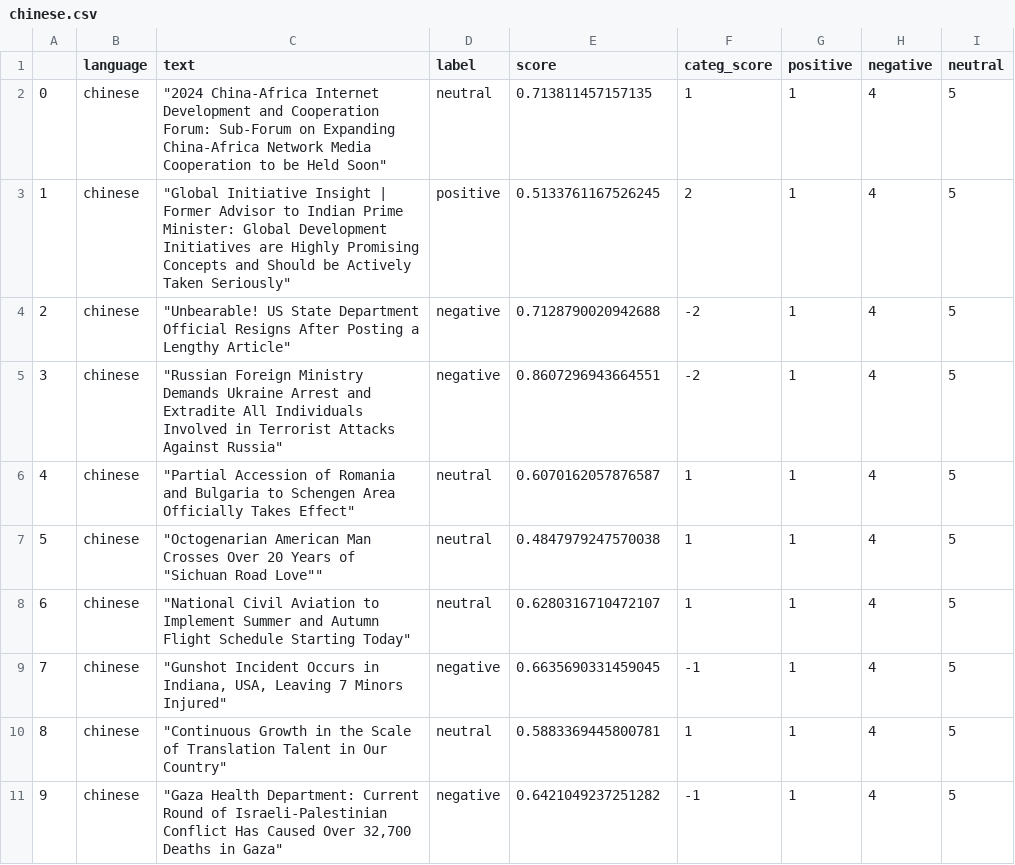
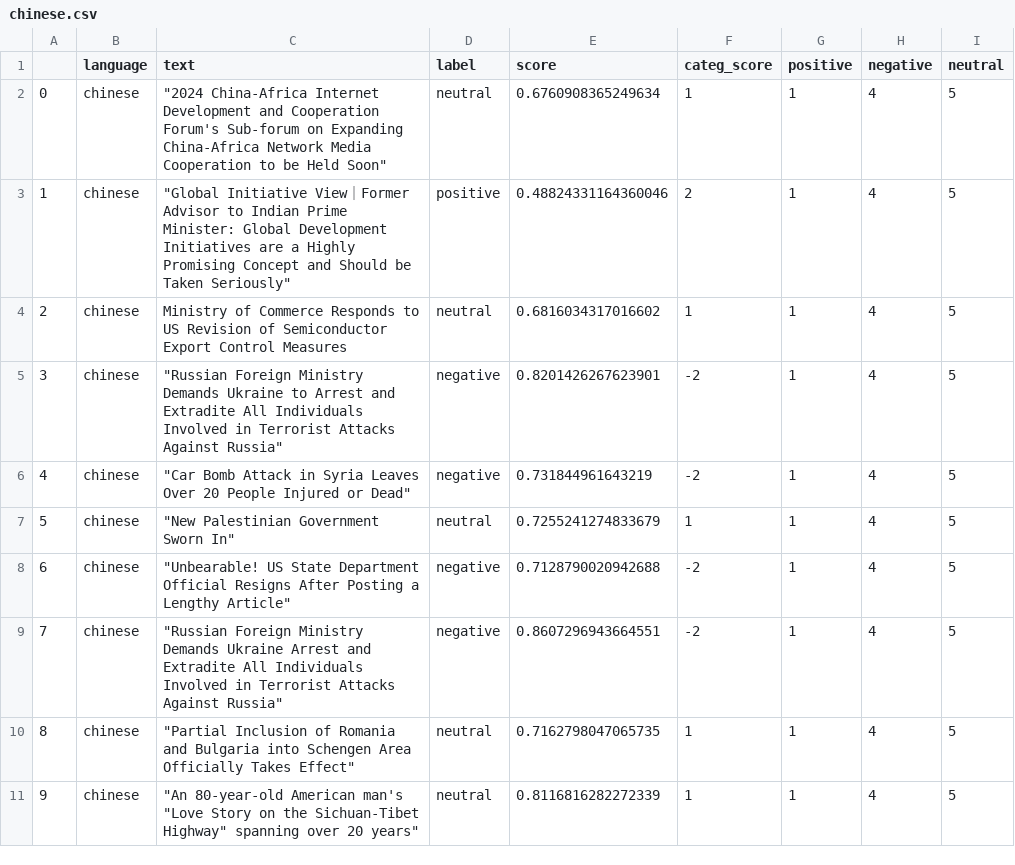
Before and after one commit to mfhan/translatenews, a CSV file: chinese.csv, drawn as a sheet.

```diff
--- a/chinese.csv
+++ b/chinese.csv
@@ -1,11 +1,11 @@
 ,language,text,label,score,categ_score,positive,negative,neutral
-0,chinese,"""2024 China-Africa Internet Development and Cooperation Forum: Sub-Forum on Expanding China-Africa Network Media Cooperation to be Held Soon""",neutral,0.713811457157135,1,1,4,5
-1,chinese,"""Global Initiative Insight | Former Advisor to Indian Prime Minister: Global Development Initiatives are Highly Promising Concepts and Should be Actively Taken Seriously""",positive,0.5133761167526245,2,1,4,5
-2,chinese,"""Unbearable! US State Department Official Resigns After Posting a Lengthy Article""",negative,0.7128790020942688,-2,1,4,5
-3,chinese,"""Russian Foreign Ministry Demands Ukraine Arrest and Extradite All Individuals Involved in Terrorist Attacks Against Russia""",negative,0.8607296943664551,-2,1,4,5
-4,chinese,"""Partial Accession of Romania and Bulgaria to Schengen Area Officially Takes Effect""",neutral,0.6070162057876587,1,1,4,5
-5,chinese,"""Octogenarian American Man Crosses Over 20 Years of ""Sichuan Road Love""""",neutral,0.4847979247570038,1,1,4,5
-6,chinese,"""National Civil Aviation to Implement Summer and Autumn Flight Schedule Starting Today""",neutral,0.6280316710472107,1,1,4,5
-7,chinese,"""Gunshot Incident Occurs in Indiana, USA, Leaving 7 Minors Injured""",negative,0.6635690331459045,-1,1,4,5
-8,chinese,"""Continuous Growth in the Scale of Translation Talent in Our Country""",neutral,0.5883369445800781,1,1,4,5
-9,chinese,"""Gaza Health Department: Current Round of Israeli-Palestinian Conflict Has Caused Over 32,700 Deaths in Gaza""",negative,0.6421049237251282,-1,1,4,5
+0,chinese,"""2024 China-Africa Internet Development and Cooperation Forum's Sub-forum on Expanding China-Africa Network Media Cooperation to be Held Soon""",neutral,0.6760908365249634,1,1,4,5
+1,chinese,"""Global Initiative View｜Former Advisor to Indian Prime Minister: Global Development Initiatives are a Highly Promising Concept and Should be Taken Seriously""",positive,0.48824331164360046,2,1,4,5
+2,chinese,Ministry of Commerce Responds to US Revision of Semiconductor Export Control Measures,neutral,0.6816034317016602,1,1,4,5
+3,chinese,"""Russian Foreign Ministry Demands Ukraine to Arrest and Extradite All Individuals Involved in Terrorist Attacks Against Russia""",negative,0.8201426267623901,-2,1,4,5
+4,chinese,"""Car Bomb Attack in Syria Leaves Over 20 People Injured or Dead""",negative,0.731844961643219,-2,1,4,5
+5,chinese,"""New Palestinian Government Sworn In""",neutral,0.7255241274833679,1,1,4,5
+6,chinese,"""Unbearable! US State Department Official Resigns After Posting a Lengthy Article""",negative,0.7128790020942688,-2,1,4,5
+7,chinese,"""Russian Foreign Ministry Demands Ukraine Arrest and Extradite All Individuals Involved in Terrorist Attacks Against Russia""",negative,0.8607296943664551,-2,1,4,5
+8,chinese,"""Partial Inclusion of Romania and Bulgaria into Schengen Area Officially Takes Effect""",neutral,0.7162798047065735,1,1,4,5
+9,chinese,"""An 80-year-old American man's ""Love Story on the Sichuan-Tibet Highway"" spanning over 20 years""",neutral,0.8116816282272339,1,1,4,5
```
